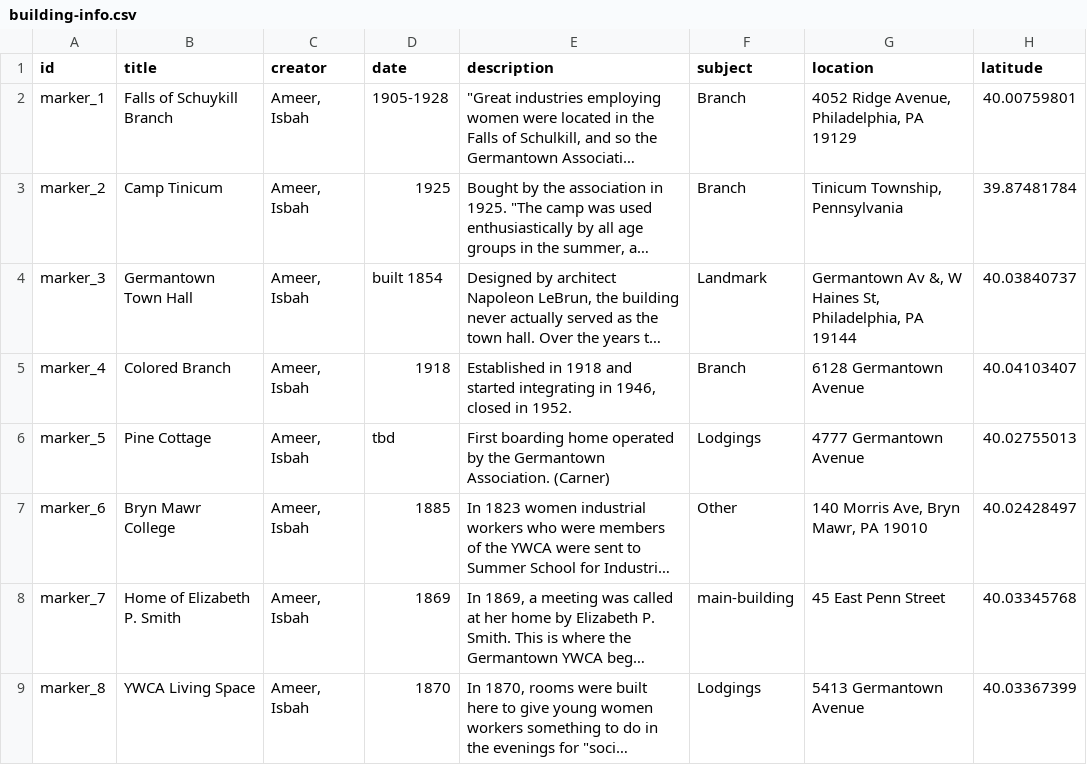
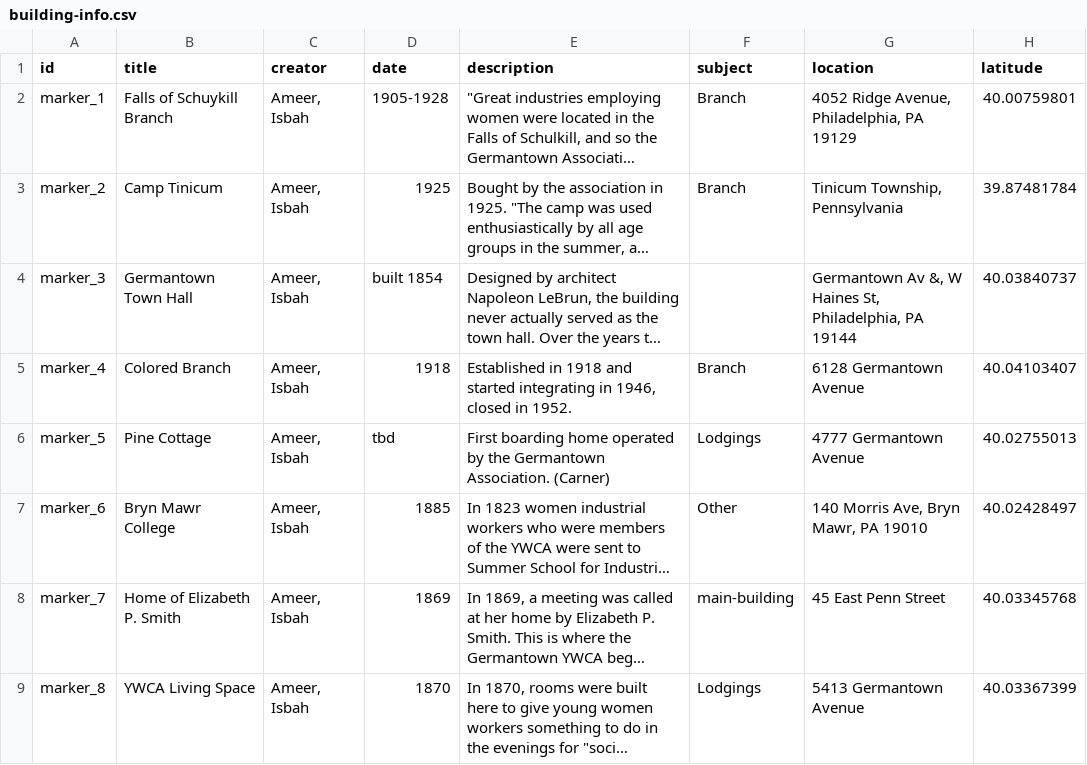
Before and after one commit to IsbahA/germantown-y, a CSV file: _data/building-info.csv, drawn as a sheet; only a part is shown; long unchanged cells end in …; the diff names each change by its address in the sheet, - before the commit and + after, or states it on an @@ line.

Commit message:
Update building-info.csv

```diff
--- a/_data/building-info.csv
+++ b/_data/building-info.csv
-F4 (subject): Landmark
+F4 (subject): (empty)
```
